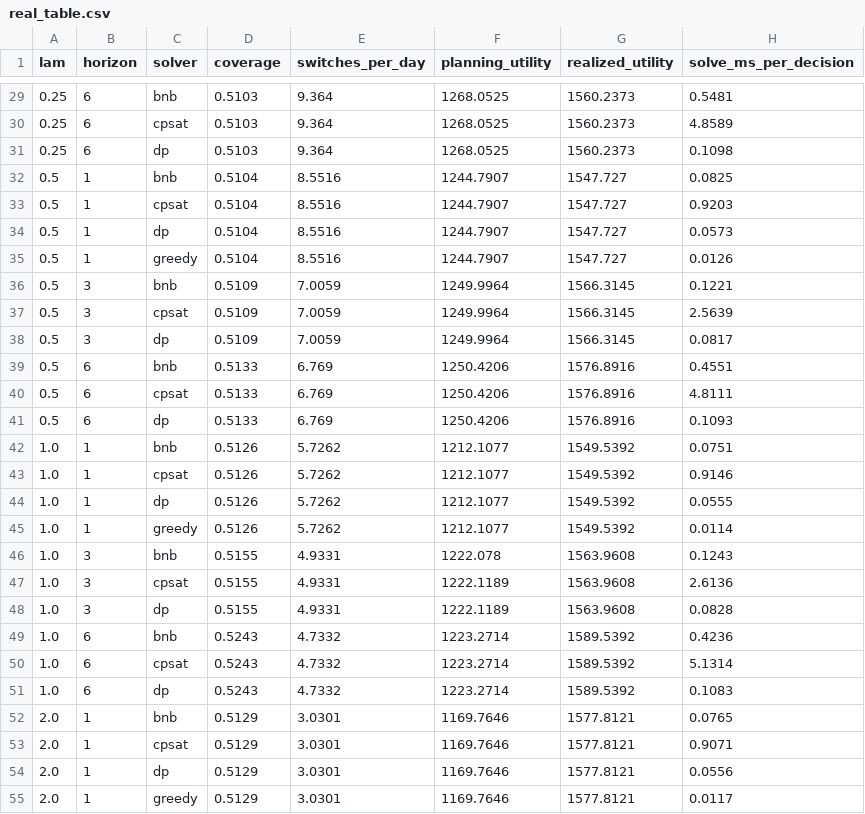
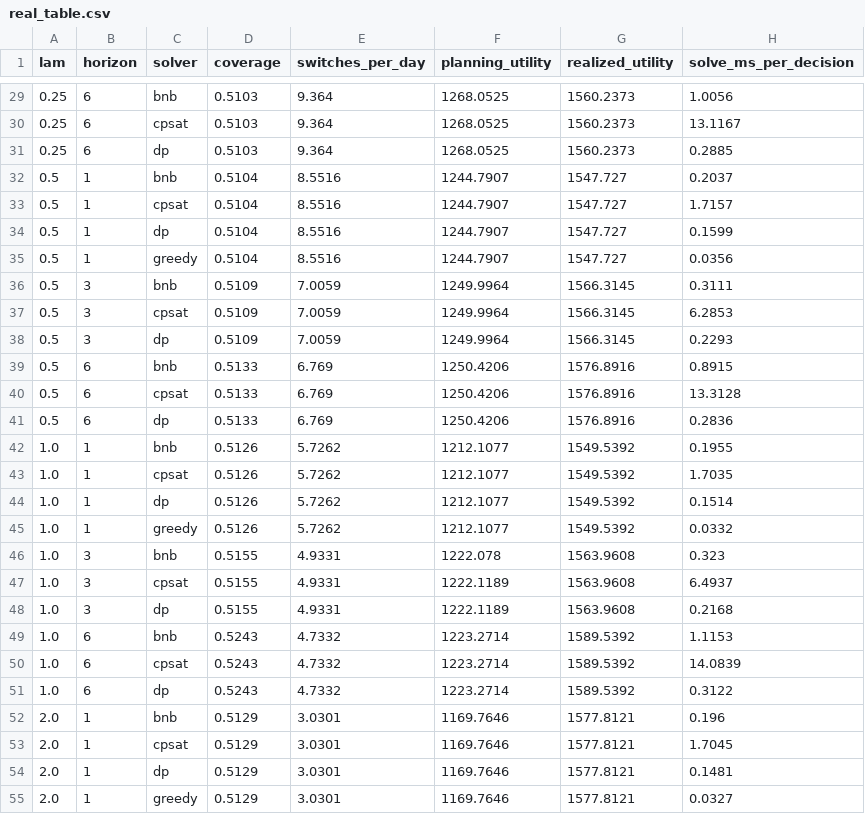
Before and after one commit to zhuohao-chen/stable-adaptive-ui, a CSV file: figures/real_table.csv, drawn as a sheet; only a part is shown, gaps mark what is left out; the diff covers the shown part only.

```diff
--- a/figures/real_table.csv
+++ b/figures/real_table.csv
@@ -29,27 +29,27 @@ lam,horizon,solver,coverage,switches_per_day,planning_utility,realized_utility,s
-0.25,6,bnb,0.5103,9.364,1268.0525,1560.2373,0.5481
-0.25,6,cpsat,0.5103,9.364,1268.0525,1560.2373,4.8589
-0.25,6,dp,0.5103,9.364,1268.0525,1560.2373,0.1098
-0.5,1,bnb,0.5104,8.5516,1244.7907,1547.727,0.0825
-0.5,1,cpsat,0.5104,8.5516,1244.7907,1547.727,0.9203
-0.5,1,dp,0.5104,8.5516,1244.7907,1547.727,0.0573
-0.5,1,greedy,0.5104,8.5516,1244.7907,1547.727,0.0126
-0.5,3,bnb,0.5109,7.0059,1249.9964,1566.3145,0.1221
-0.5,3,cpsat,0.5109,7.0059,1249.9964,1566.3145,2.5639
-0.5,3,dp,0.5109,7.0059,1249.9964,1566.3145,0.0817
-0.5,6,bnb,0.5133,6.769,1250.4206,1576.8916,0.4551
-0.5,6,cpsat,0.5133,6.769,1250.4206,1576.8916,4.8111
-0.5,6,dp,0.5133,6.769,1250.4206,1576.8916,0.1093
-1.0,1,bnb,0.5126,5.7262,1212.1077,1549.5392,0.0751
-1.0,1,cpsat,0.5126,5.7262,1212.1077,1549.5392,0.9146
-1.0,1,dp,0.5126,5.7262,1212.1077,1549.5392,0.0555
-1.0,1,greedy,0.5126,5.7262,1212.1077,1549.5392,0.0114
-1.0,3,bnb,0.5155,4.9331,1222.078,1563.9608,0.1243
-1.0,3,cpsat,0.5155,4.9331,1222.1189,1563.9608,2.6136
-1.0,3,dp,0.5155,4.9331,1222.1189,1563.9608,0.0828
-1.0,6,bnb,0.5243,4.7332,1223.2714,1589.5392,0.4236
-1.0,6,cpsat,0.5243,4.7332,1223.2714,1589.5392,5.1314
-1.0,6,dp,0.5243,4.7332,1223.2714,1589.5392,0.1083
-2.0,1,bnb,0.5129,3.0301,1169.7646,1577.8121,0.0765
-2.0,1,cpsat,0.5129,3.0301,1169.7646,1577.8121,0.9071
-2.0,1,dp,0.5129,3.0301,1169.7646,1577.8121,0.0556
-2.0,1,greedy,0.5129,3.0301,1169.7646,1577.8121,0.0117
+0.25,6,bnb,0.5103,9.364,1268.0525,1560.2373,1.0056
+0.25,6,cpsat,0.5103,9.364,1268.0525,1560.2373,13.1167
+0.25,6,dp,0.5103,9.364,1268.0525,1560.2373,0.2885
+0.5,1,bnb,0.5104,8.5516,1244.7907,1547.727,0.2037
+0.5,1,cpsat,0.5104,8.5516,1244.7907,1547.727,1.7157
+0.5,1,dp,0.5104,8.5516,1244.7907,1547.727,0.1599
+0.5,1,greedy,0.5104,8.5516,1244.7907,1547.727,0.0356
+0.5,3,bnb,0.5109,7.0059,1249.9964,1566.3145,0.3111
+0.5,3,cpsat,0.5109,7.0059,1249.9964,1566.3145,6.2853
+0.5,3,dp,0.5109,7.0059,1249.9964,1566.3145,0.2293
+0.5,6,bnb,0.5133,6.769,1250.4206,1576.8916,0.8915
+0.5,6,cpsat,0.5133,6.769,1250.4206,1576.8916,13.3128
+0.5,6,dp,0.5133,6.769,1250.4206,1576.8916,0.2836
+1.0,1,bnb,0.5126,5.7262,1212.1077,1549.5392,0.1955
+1.0,1,cpsat,0.5126,5.7262,1212.1077,1549.5392,1.7035
+1.0,1,dp,0.5126,5.7262,1212.1077,1549.5392,0.1514
+1.0,1,greedy,0.5126,5.7262,1212.1077,1549.5392,0.0332
+1.0,3,bnb,0.5155,4.9331,1222.078,1563.9608,0.323
+1.0,3,cpsat,0.5155,4.9331,1222.1189,1563.9608,6.4937
+1.0,3,dp,0.5155,4.9331,1222.1189,1563.9608,0.2168
+1.0,6,bnb,0.5243,4.7332,1223.2714,1589.5392,1.1153
+1.0,6,cpsat,0.5243,4.7332,1223.2714,1589.5392,14.0839
+1.0,6,dp,0.5243,4.7332,1223.2714,1589.5392,0.3122
+2.0,1,bnb,0.5129,3.0301,1169.7646,1577.8121,0.196
+2.0,1,cpsat,0.5129,3.0301,1169.7646,1577.8121,1.7045
+2.0,1,dp,0.5129,3.0301,1169.7646,1577.8121,0.1481
+2.0,1,greedy,0.5129,3.0301,1169.7646,1577.8121,0.0327
```
Also changed, not shown: 33 edited cells elsewhere in this file, figures/scalability_table.csv, results/real.csv, 8 other files.
